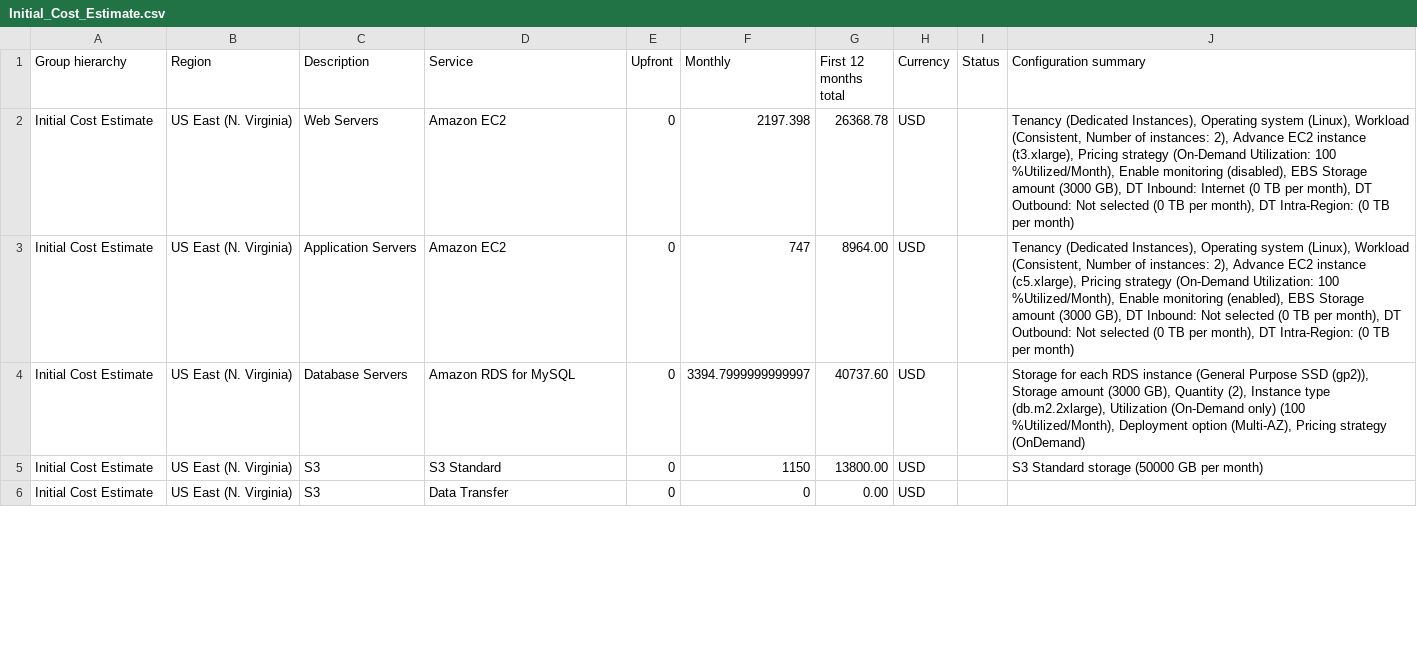
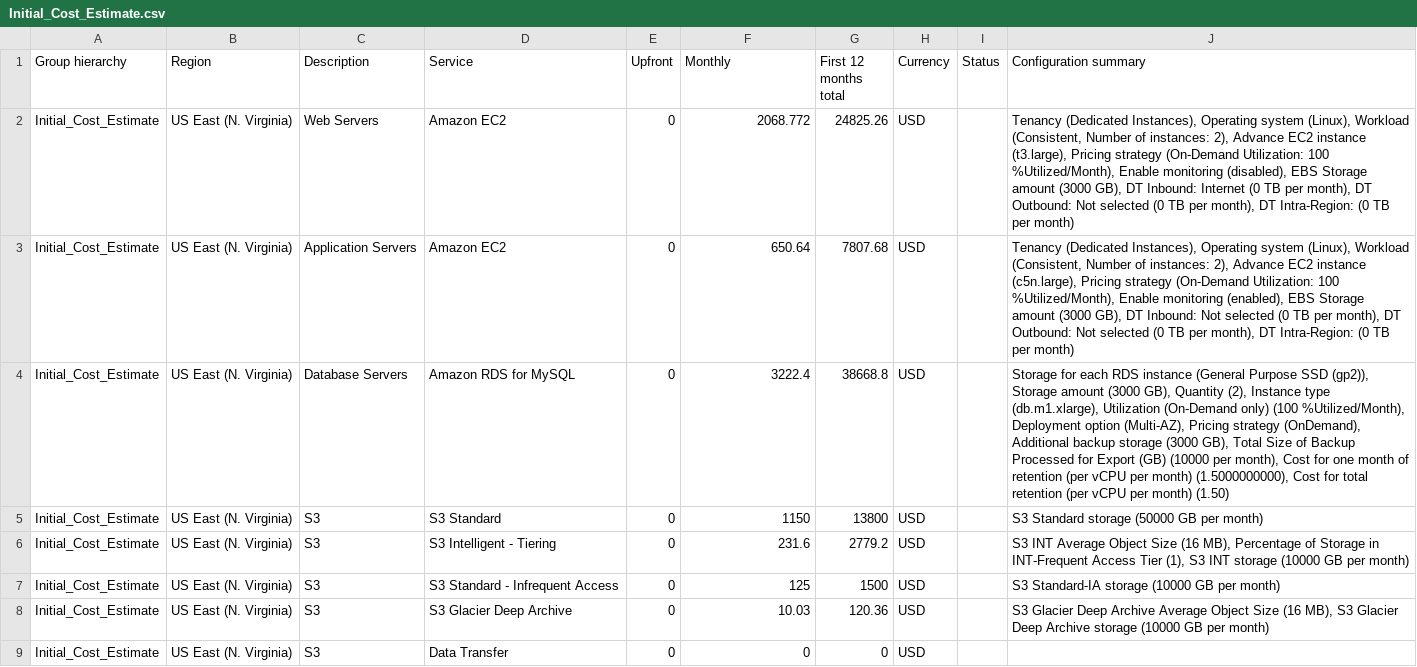
Before and after one commit to ashwintumma23/udacity-aws-infrastructure-project, a CSV file: Task2/Initial_Cost_Estimate.csv, drawn as a sheet; only a part is shown; the diff covers the shown part only.

Commit message:
Adding Cost Estimates

```diff
--- a/Task2/Initial_Cost_Estimate.csv
+++ b/Task2/Initial_Cost_Estimate.csv
@@ -1,6 +1,9 @@
 Group hierarchy,Region,Description,Service,Upfront,Monthly,First 12 months total,Currency,Status,Configuration summary
-Initial Cost Estimate,US East (N. Virginia),Web Servers,Amazon EC2 ,0,2197.398,26368.78,USD,,"Tenancy (Dedicated Instances), Operating system (Linux), Workload (Consistent, Number of instances: 2), Advance EC2 instance (t3.xlarge), Pricing strategy (On-Demand Utilization: 100 %Utilized/Month), Enable monitoring (disabled), EBS Storage amount (3000 GB), DT Inbound: Internet (0 TB per month), DT Outbound: Not selected (0 TB per month), DT Intra-Region: (0 TB per month)"
-Initial Cost Estimate,US East (N. Virginia),Application Servers,Amazon EC2 ,0,747,8964.00,USD,,"Tenancy (Dedicated Instances), Operating system (Linux), Workload (Consistent, Number of instances: 2), Advance EC2 instance (c5.xlarge), Pricing strategy (On-Demand Utilization: 100 %Utilized/Month), Enable monitoring (enabled), EBS Storage amount (3000 GB), DT Inbound: Not selected (0 TB per month), DT Outbound: Not selected (0 TB per month), DT Intra-Region: (0 TB per month)"
-Initial Cost Estimate,US East (N. Virginia),Database Servers,Amazon RDS for MySQL,0,3394.7999999999997,40737.60,USD,,"Storage for each RDS instance (General Purpose SSD (gp2)), Storage amount (3000 GB), Quantity (2), Instance type (db.m2.2xlarge), Utilization (On-Demand only) (100 %Utilized/Month), Deployment option (Multi-AZ), Pricing strategy (OnDemand)"
-Initial Cost Estimate,US East (N. Virginia),S3,S3 Standard,0,1150,13800.00,USD,,S3 Standard storage (50000 GB per month)
-Initial Cost Estimate,US East (N. Virginia),S3,Data Transfer,0,0,0.00,USD,,
+Initial_Cost_Estimate,US East (N. Virginia),Web Servers,Amazon EC2,0,2068.772,24825.26,USD,,"Tenancy (Dedicated Instances), Operating system (Linux), Workload (Consistent, Number of instances: 2), Advance EC2 instance (t3.large), Pricing strategy (On-Demand Utilization: 100 %Utilized/Month), Enable monitoring (disabled), EBS Storage amount (3000 GB), DT Inbound: Internet (0 TB per month), DT Outbound: Not selected (0 TB per month), DT Intra-Region: (0 TB per month)"
+Initial_Cost_Estimate,US East (N. Virginia),Application Servers,Amazon EC2,0,650.64,7807.68,USD,,"Tenancy (Dedicated Instances), Operating system (Linux), Workload (Consistent, Number of instances: 2), Advance EC2 instance (c5n.large), Pricing strategy (On-Demand Utilization: 100 %Utilized/Month), Enable monitoring (enabled), EBS Storage amount (3000 GB), DT Inbound: Not selected (0 TB per month), DT Outbound: Not selected (0 TB per month), DT Intra-Region: (0 TB per month)"
+Initial_Cost_Estimate,US East (N. Virginia),Database Servers,Amazon RDS for MySQL,0,3222.4,38668.8,USD,,"Storage for each RDS instance (General Purpose SSD (gp2)), Storage amount (3000 GB), Quantity (2), Instance type (db.m1.xlarge), Utilization (On-Demand only) (100 %Utilized/Month), Deployment option (Multi-AZ), Pricing strategy (OnDemand), Additional backup storage (3000 GB), Total Size of Backup Processed for Export (GB) (10000 per month), Cost for one month of retention (per vCPU per month) (1.5000000000), Cost for total retention (per vCPU per month) (1.50)"
+Initial_Cost_Estimate,US East (N. Virginia),S3,S3 Standard,0,1150,13800,USD,,S3 Standard storage (50000 GB per month)
+Initial_Cost_Estimate,US East (N. Virginia),S3,S3 Intelligent - Tiering,0,231.6,2779.2,USD,,"S3 INT Average Object Size (16 MB), Percentage of Storage in INT-Frequent Access Tier (1), S3 INT storage (10000 GB per month)"
+Initial_Cost_Estimate,US East (N. Virginia),S3,S3 Standard - Infrequent Access,0,125,1500,USD,,S3 Standard-IA storage (10000 GB per month)
+Initial_Cost_Estimate,US East (N. Virginia),S3,S3 Glacier Deep Archive,0,10.03,120.36,USD,,"S3 Glacier Deep Archive Average Object Size (16 MB), S3 Glacier Deep Archive storage (10000 GB per month)"
+Initial_Cost_Estimate,US East (N. Virginia),S3,Data Transfer,0,0,0,USD,,
```
Also changed, not shown: 1 added row and 11 edited cells elsewhere in this file, Task2/Reduced_Cost_Estimate.csv, 3 other files.
